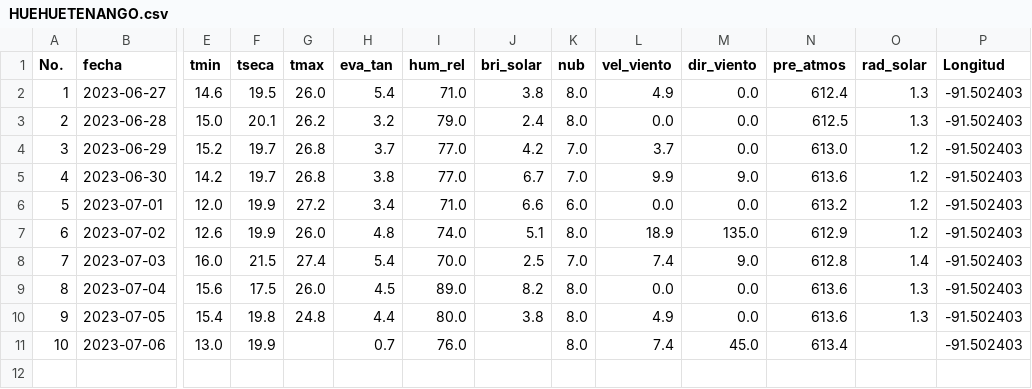
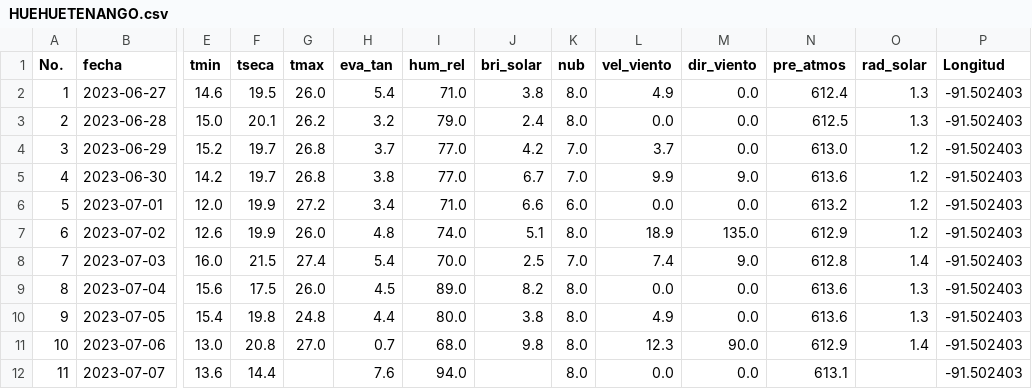
Before and after one commit to Climatologia-INSIVUMEH/monthly_data_by_station_csv, a CSV file: outputcsv/HUEHUETENANGO.csv, drawn as a sheet; only a part is shown, gaps mark what is left out; rows hold the shown columns only; the diff names each change by its address in the sheet, - before the commit and + after, or states it on an @@ line.

```diff
--- a/outputcsv/HUEHUETENANGO.csv
+++ b/outputcsv/HUEHUETENANGO.csv
-F11 (tseca): 19.9
+F11 (tseca): 20.8
-G11 (tmax): (empty)
+G11 (tmax): 27.0
-I11 (hum_rel): 76.0
+I11 (hum_rel): 68.0
-J11 (bri_solar): (empty)
+J11 (bri_solar): 9.8
-L11 (vel_viento): 7.4
+L11 (vel_viento): 12.3
-M11 (dir_viento): 45.0
+M11 (dir_viento): 90.0
-N11 (pre_atmos): 613.4
+N11 (pre_atmos): 612.9
-O11 (rad_solar): (empty)
+O11 (rad_solar): 1.4
+row 12: 11 | 2023-07-07 | 13.6 | 14.4 |  | 7.6 | 94.0 |  | 8.0 | 0.0 | 0.0 | 613.1 |  | -91.502403
```
Also changed, not shown: outputcsv/EL TABLON.csv, outputcsv/FLORES AEROPUERTO.csv, 56 other files.
